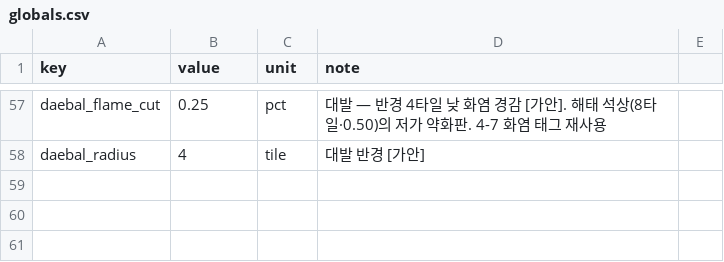
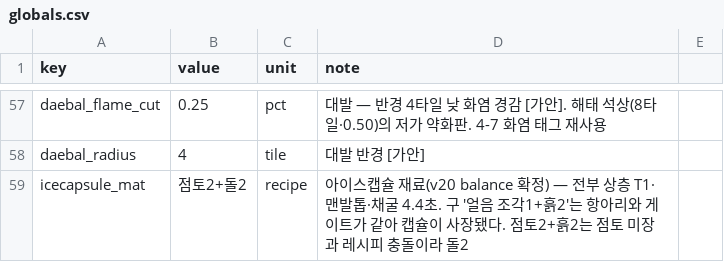
Before and after one commit to longzzo/visonAIGameDesignCrew, a CSV file: workspace/projects/pmrixgw33/kit/data/globals.csv, drawn as a sheet; only a part is shown, gaps mark what is left out; the diff names each change by its address in the sheet, - before the commit and + after, or states it on an @@ line.

```diff
--- a/workspace/projects/pmrixgw33/kit/data/globals.csv
+++ b/workspace/projects/pmrixgw33/kit/data/globals.csv
+row 59: icecapsule_mat | 점토2+돌2 | recipe | 아이스캡슐 재료(v20 balance 확정) — 전부 상층 T1·맨발톱·채굴 4.4초. 구 '얼음 조각1+흙2'는 항아리와 게이트가 같아 캡슐이 사장됐다. 점토2+흙2는 점토 미장과 레시피 충돌이라 돌2
```
Also changed, not shown: workspace/projects/pmrixgw33/kit/data/crafting-tree.csv, 3 other files.
